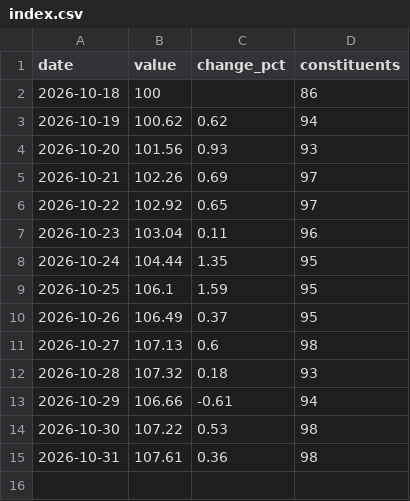
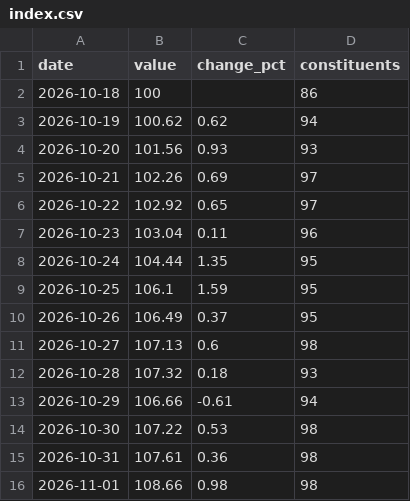
Before and after one commit to w3radar/telegram-gift-floors, a CSV file: data/index.csv, drawn as a sheet; the diff names each change by its address in the sheet, - before the commit and + after, or states it on an @@ line.

Commit message:
Data: TG Gifts Index 2026-11-01

```diff
--- a/data/index.csv
+++ b/data/index.csv
+row 16: 2026-11-01 | 108.66 | 0.98 | 98
```
